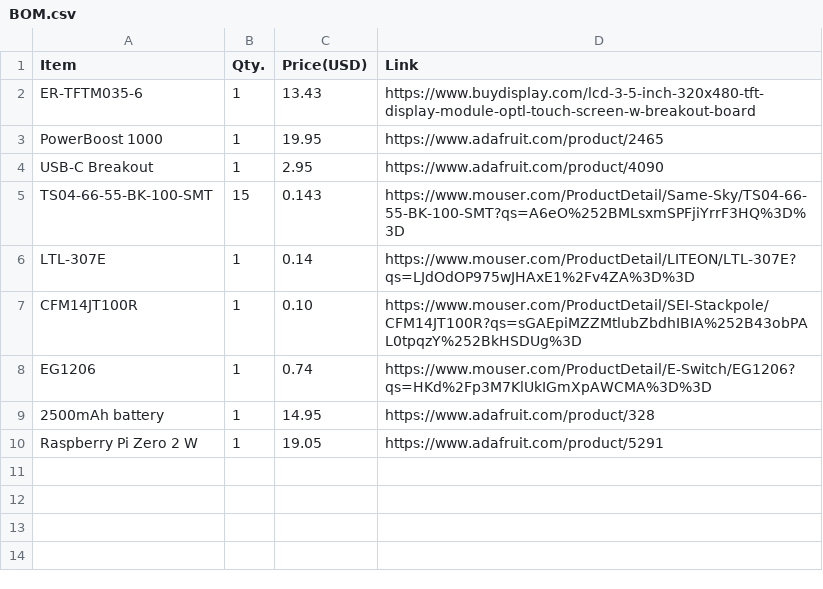
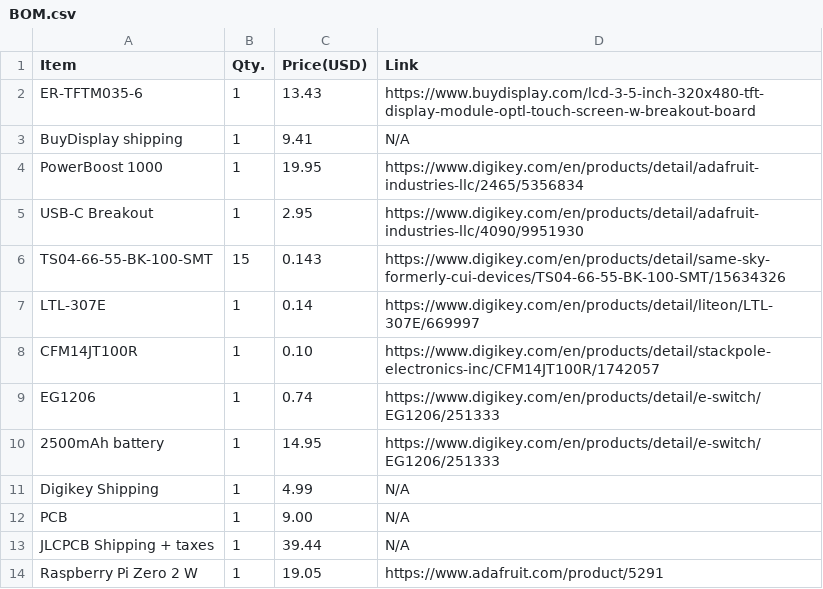
Before and after one commit to PugsRDubs/pi-gba, a CSV file: BOM.csv, drawn as a sheet.

Commit message:
Update BOM.csv

```diff
--- a/BOM.csv
+++ b/BOM.csv
@@ -2,9 +2,13 @@ Item, Qty., Price(USD), Link
 ER-TFTM035-6, 1, 13.43, https://www.buydisplay.com/lcd-3-5-inch-320x480-tft-display-module-optl-touch-screen-w-breakout-board
-PowerBoost 1000, 1, 19.95, https://www.adafruit.com/product/2465
-USB-C Breakout, 1, 2.95, https://www.adafruit.com/product/4090
-TS04-66-55-BK-100-SMT, 15, 0.143, https://www.mouser.com/ProductDetail/Same-Sky/TS04-66-55-BK-100-SMT?qs=A6eO%252BMLsxmSPFjiYrrF3HQ%3D%3D
-LTL-307E, 1, 0.14, https://www.mouser.com/ProductDetail/LITEON/LTL-307E?qs=LJdOdOP975wJHAxE1%2Fv4ZA%3D%3D
-CFM14JT100R, 1, 0.10, https://www.mouser.com/ProductDetail/SEI-Stackpole/CFM14JT100R?qs=sGAEpiMZZMtlubZbdhIBIA%252B43obPAL0tpqzY%252BkHSDUg%3D
-EG1206, 1, 0.74, https://www.mouser.com/ProductDetail/E-Switch/EG1206?qs=HKd%2Fp3M7KlUkIGmXpAWCMA%3D%3D
-2500mAh battery, 1, 14.95, https://www.adafruit.com/product/328
+BuyDisplay shipping, 1, 9.41, N/A
+PowerBoost 1000, 1, 19.95, https://www.digikey.com/en/products/detail/adafruit-industries-llc/2465/5356834
+USB-C Breakout, 1, 2.95, https://www.digikey.com/en/products/detail/adafruit-industries-llc/4090/9951930
+TS04-66-55-BK-100-SMT, 15, 0.143, https://www.digikey.com/en/products/detail/same-sky-formerly-cui-devices/TS04-66-55-BK-100-SMT/15634326
+LTL-307E, 1, 0.14, https://www.digikey.com/en/products/detail/liteon/LTL-307E/669997
+CFM14JT100R, 1, 0.10, https://www.digikey.com/en/products/detail/stackpole-electronics-inc/CFM14JT100R/1742057
+EG1206, 1, 0.74, https://www.digikey.com/en/products/detail/e-switch/EG1206/251333
+2500mAh battery, 1, 14.95, https://www.digikey.com/en/products/detail/e-switch/EG1206/251333
+Digikey Shipping, 1, 4.99, N/A
+PCB, 1, 9.00, N/A
+JLCPCB Shipping + taxes, 1, 39.44, N/A
 Raspberry Pi Zero 2 W, 1, 19.05, https://www.adafruit.com/product/5291
```
